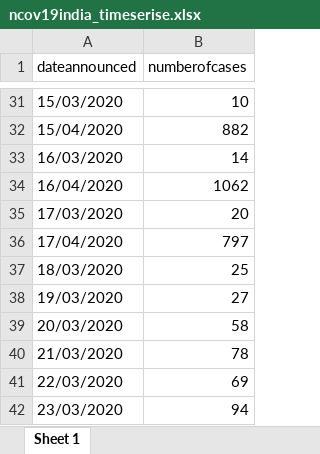
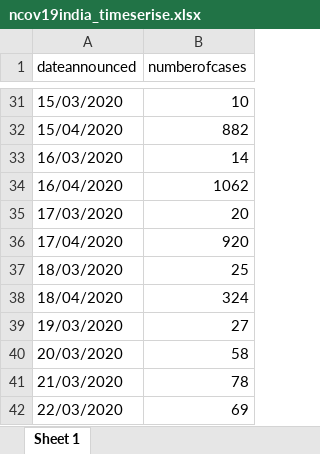
Before and after one commit to mrinal000/covid19_india_data, an Excel workbook: covid19_data/excel/national_timeseries/ncov19india_timeserise.xlsx, sheet Sheet 1, drawn as a sheet; only a part is shown, gaps mark what is left out; the shorter side is filled out with more unchanged rows; values as stored, in another font and other column widths than the file's, no borders; the diff names each change by its address in the sheet, - before the commit and + after, or states it on an @@ line.

```diff
--- a/covid19_data/excel/national_timeseries/ncov19india_timeserise.xlsx (sheet Sheet 1)
+++ b/covid19_data/excel/national_timeseries/ncov19india_timeserise.xlsx (sheet Sheet 1)
-B36 (numberofcases): 797
+B36 (numberofcases): 920
+row 38: 18/04/2020 | 324
```
Also changed, not shown: covid19_data/excel/individual/ncov19individual_clean.xlsx, covid19_data/excel/individual/ncov19individual_raw.xlsx, 7 other files.
